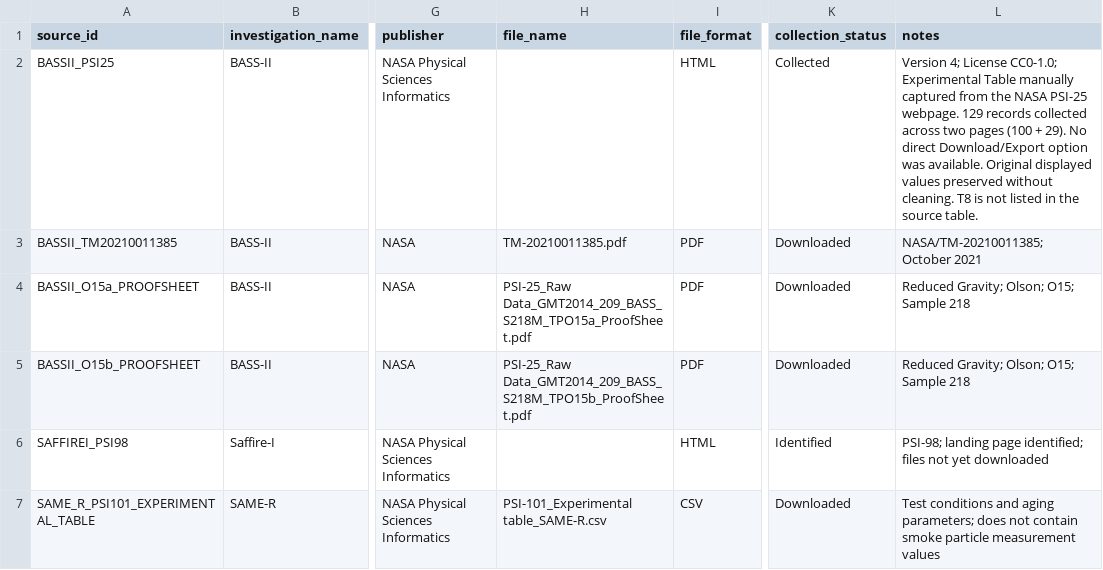
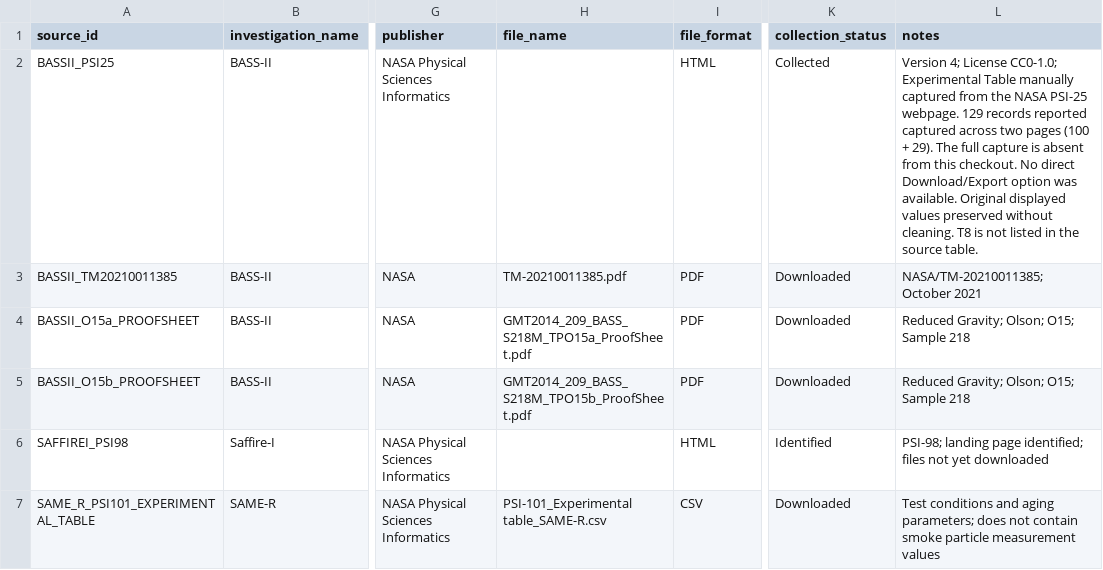
Before and after one commit to mariam-29/FlameFall, a CSV file: 01_NASA_Data_Collection/01_Source_Manifest/NASA_Sources_Manifest.csv, drawn as a sheet; only a part is shown, gaps mark what is left out; the diff names each change by its address in the sheet, - before the commit and + after, or states it on an @@ line.

Commit message:
yarb

```diff
--- a/01_NASA_Data_Collection/01_Source_Manifest/NASA_Sources_Manifest.csv
+++ b/01_NASA_Data_Collection/01_Source_Manifest/NASA_Sources_Manifest.csv
-L2 (notes): …129 records collected across two pages (100 + 29). No direct…
+L2 (notes): …129 records reported captured across two pages (100 + 29). The full capture is absent from this checkout. No direct…
-H4 (file_name): PSI-25_Raw Data_GMT2014_209_BASS_S218M_TPO15a_ProofSheet.pdf
+H4 (file_name): GMT2014_209_BASS_S218M_TPO15a_ProofSheet.pdf
-H5 (file_name): PSI-25_Raw Data_GMT2014_209_BASS_S218M_TPO15b_ProofSheet.pdf
+H5 (file_name): GMT2014_209_BASS_S218M_TPO15b_ProofSheet.pdf
```
